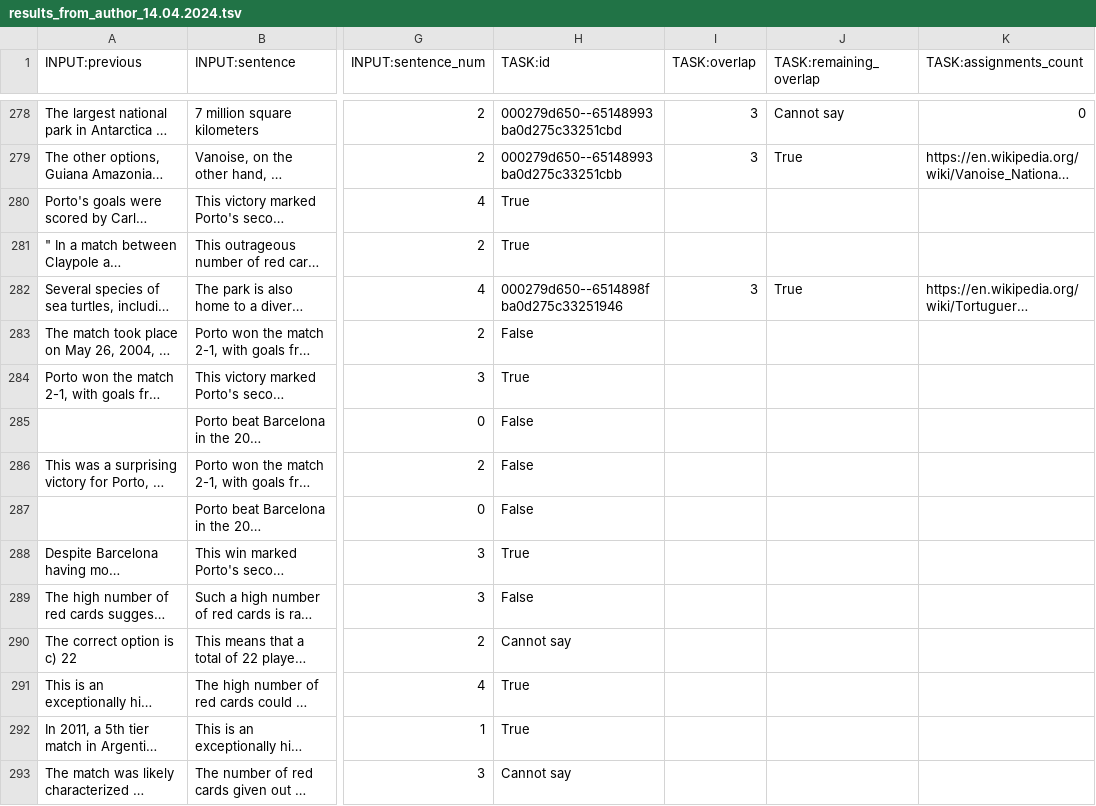
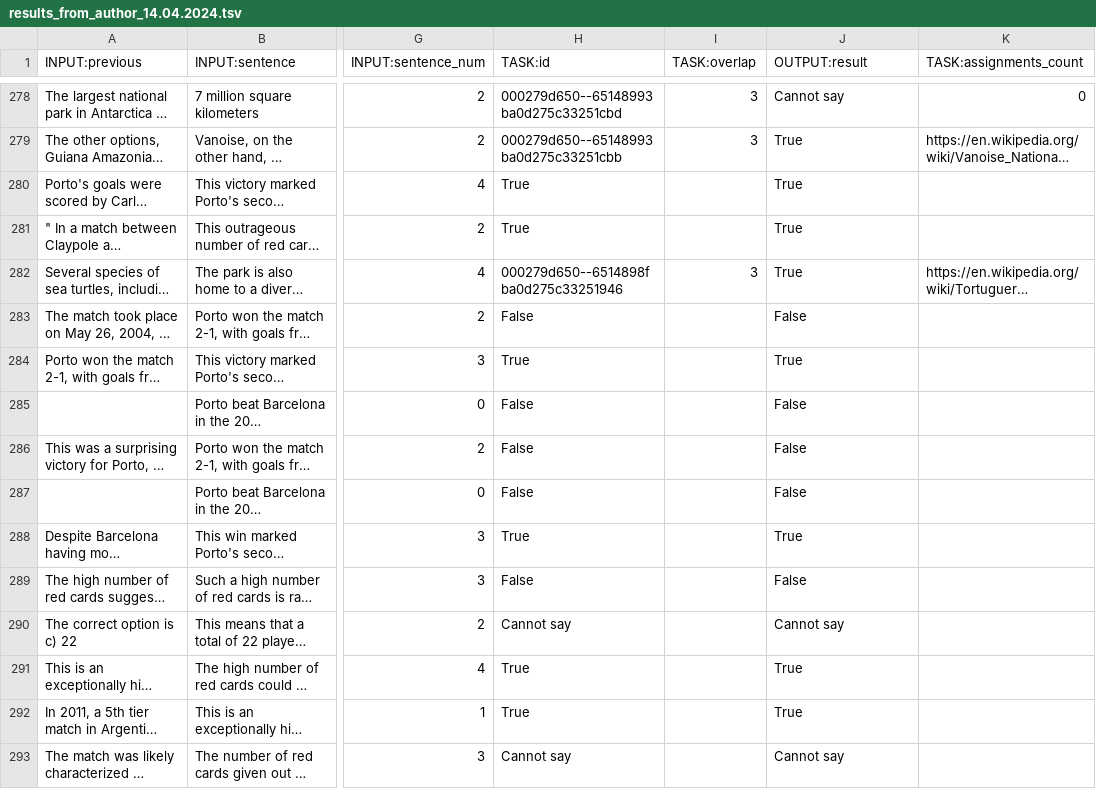
Before and after one commit to ACE-777/Veracity-Assessment-Tool, a TSV file: internal/toloka/results_from_author_14.04.2024.tsv, drawn as a sheet; only a part is shown, gaps mark what is left out; long unchanged cells end in …; the diff covers the shown part only; the diff names each change by its address in the sheet, - before the commit and + after, or states it on an @@ line.

```diff
--- a/internal/toloka/results_from_author_14.04.2024.tsv
+++ b/internal/toloka/results_from_author_14.04.2024.tsv
-J1: TASK:remaining_overlap
+J1: OUTPUT:result
-J280:J281 (OUTPUT:result): (empty)
+J280:J281 (OUTPUT:result): True
-J283 (OUTPUT:result): (empty)
+J283 (OUTPUT:result): False
-J284 (OUTPUT:result): (empty)
+J284 (OUTPUT:result): True
-J285:J287 (OUTPUT:result): (empty)
+J285:J287 (OUTPUT:result): False
-J288 (OUTPUT:result): (empty)
+J288 (OUTPUT:result): True
-J289 (OUTPUT:result): (empty)
+J289 (OUTPUT:result): False
-J290 (OUTPUT:result): (empty)
+J290 (OUTPUT:result): Cannot say
-J291:J292 (OUTPUT:result): (empty)
+J291:J292 (OUTPUT:result): True
-J293 (OUTPUT:result): (empty)
+J293 (OUTPUT:result): Cannot say
```
Also changed, not shown: 59 edited cells elsewhere in this file, 7 other files.
